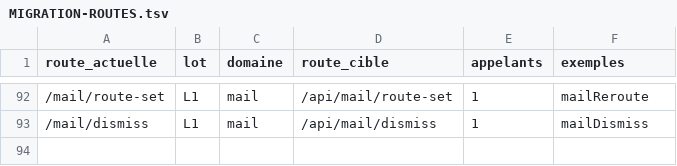
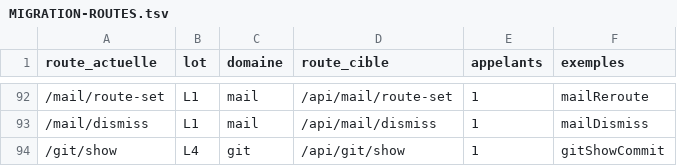
Before and after one commit to iprospective/karl-ai-project-manager, a TSV file: deploy/karl-agent/cockpit/MIGRATION-ROUTES.tsv, drawn as a sheet; only a part is shown, gaps mark what is left out.

```diff
--- a/deploy/karl-agent/cockpit/MIGRATION-ROUTES.tsv
+++ b/deploy/karl-agent/cockpit/MIGRATION-ROUTES.tsv
@@ -93 +93,2 @@ route_actuelle	lot	domaine	route_cible	appelants	exemples
 /mail/dismiss	L1	mail	/api/mail/dismiss	1	mailDismiss
+/git/show	L4	git	/api/git/show	1	gitShowCommit
```
Also changed, not shown: 13 other files.
